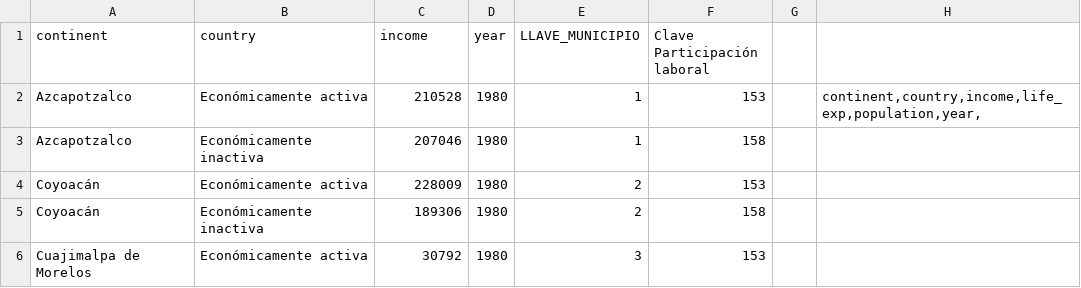
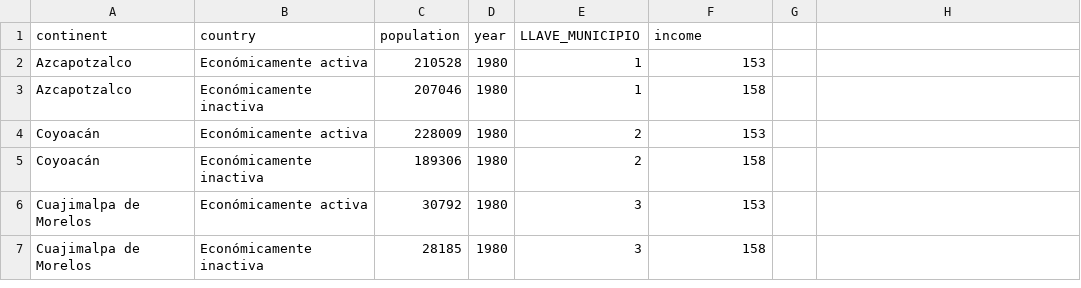
Before and after one commit to cisen03/unir, a CSV file: practicaD3/ingreso.csv, drawn as a sheet; only a part is shown; the shorter side is filled out with more unchanged rows; the diff names each change by its address in the sheet, - before the commit and + after, or states it on an @@ line.

```diff
--- a/practicaD3/ingreso.csv
+++ b/practicaD3/ingreso.csv
-C1: income
+C1: population
-F1: Clave Participación laboral
+F1: income
-H2: continent,country,income,life_exp,population,year,
+H2: (empty)
```
Also changed, not shown: 2 other files.
